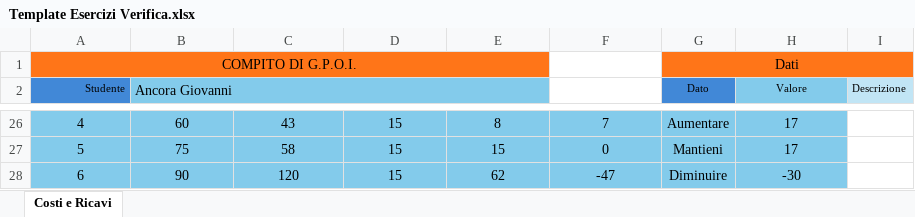
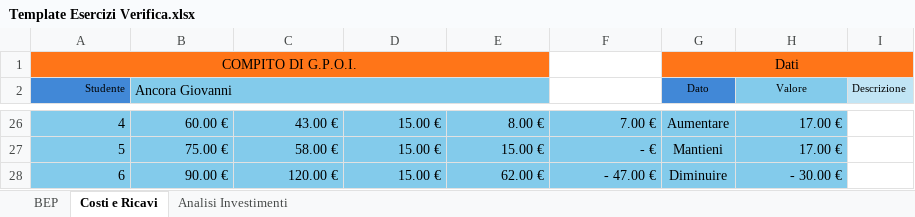
Before and after one commit to GiovanniAncora/Scuola, an Excel workbook: GPOI/Appunti/Template Esercizi Verifica.xlsx, sheet Costi e Ricavi, drawn as a sheet; only a part is shown, gaps mark what is left out; values as stored, in another font and other column widths than the file's, no borders; charts and pictures and conditional formats not drawn; the diff covers the shown part only; the diff names each change by its address in the sheet, - before the commit and + after, or states it on an @@ line.

Commit message:
Aggiunti al template gli altri due esercizi della verifica di GPOI: BEP e Analisi Investimenti.

```diff
--- a/GPOI/Appunti/Template Esercizi Verifica.xlsx (sheet Costi e Ricavi)
+++ b/GPOI/Appunti/Template Esercizi Verifica.xlsx (sheet Costi e Ricavi)
+sheet tab: BEP
+sheet tab: Analisi Investimenti
-A26:F28 alignment: center
+A26:F28 alignment: right
-B26 (Ancora Giovanni): 60
+B26 (Ancora Giovanni): 60.00 €
-C26: 43
+C26: 43.00 €
-D26:D28: 15
+D26:D28: 15.00 €
-E26: 8
+E26: 8.00 €
-F26: 7
+F26: 7.00 €
-H26:H28 alignment: center
+H26:H28 alignment: right
-H26:H27 (Valore): 17
+H26:H27 (Valore): 17.00 €
-B27 (Ancora Giovanni): 75
+B27 (Ancora Giovanni): 75.00 €
-C27: 58
+C27: 58.00 €
-E27: 15
+E27: 15.00 €
-F27: 0
+F27: - €
-B28 (Ancora Giovanni): 90
+B28 (Ancora Giovanni): 90.00 €
-C28: 120
+C28: 120.00 €
-E28: 62
+E28: 62.00 €
-F28: -47
+F28: - 47.00 €
-H28 (Valore): -30
+H28 (Valore): - 30.00 €
```
Also changed, not shown: 32 edited cells and cell formats elsewhere in this sheet, charts or pictures.
